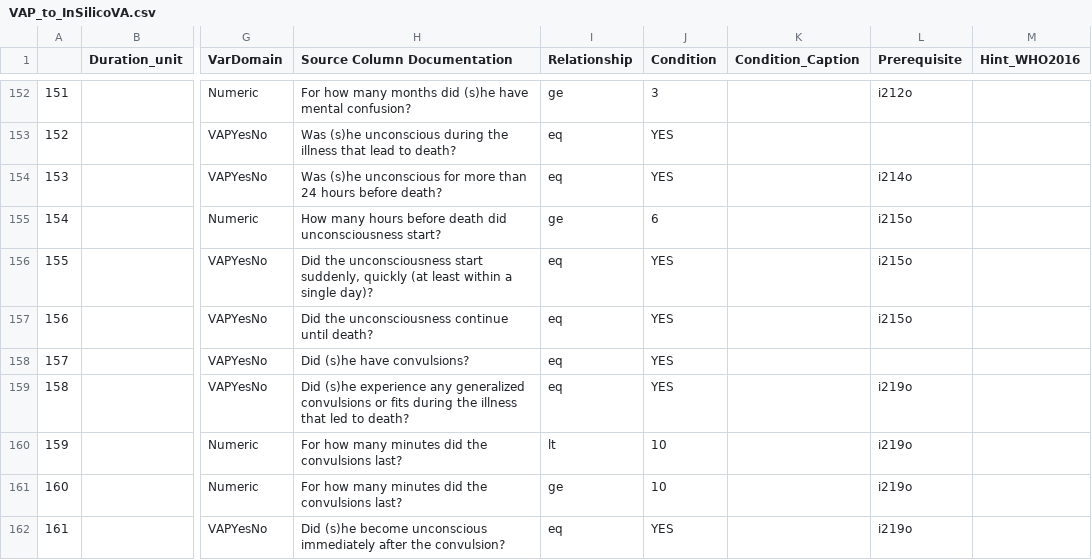
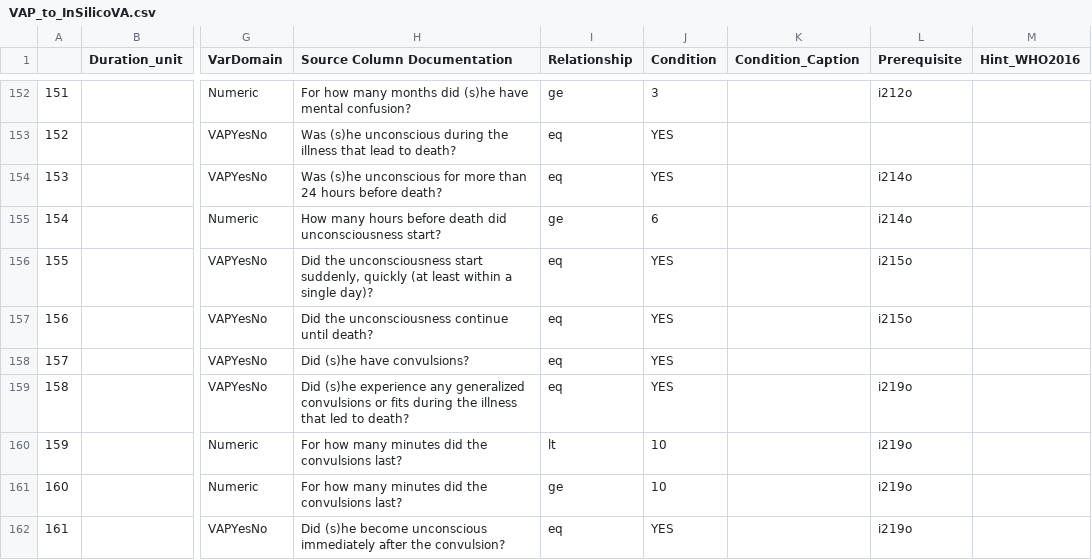
Before and after one commit to AHRIORG/VAConvert.jl, a CSV file: mapping/VAP_to_InSilicoVA.csv, drawn as a sheet; only a part is shown, gaps mark what is left out; the diff names each change by its address in the sheet, - before the commit and + after, or states it on an @@ line.

```diff
--- a/mapping/VAP_to_InSilicoVA.csv
+++ b/mapping/VAP_to_InSilicoVA.csv
-L155 (Prerequisite): i215o
+L155 (Prerequisite): i214o
```
Also changed, not shown: mapping/VAQ_to_InSilicoVA.csv, mapping/VAW_to_InSilicoVA.csv.
